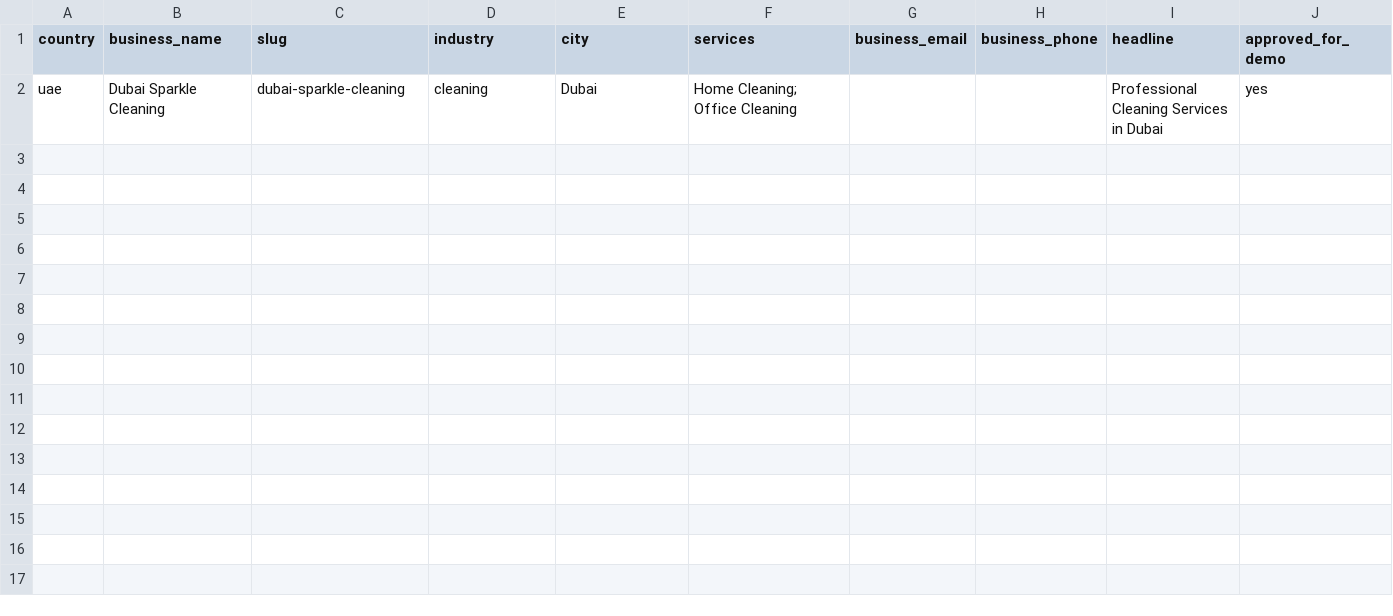
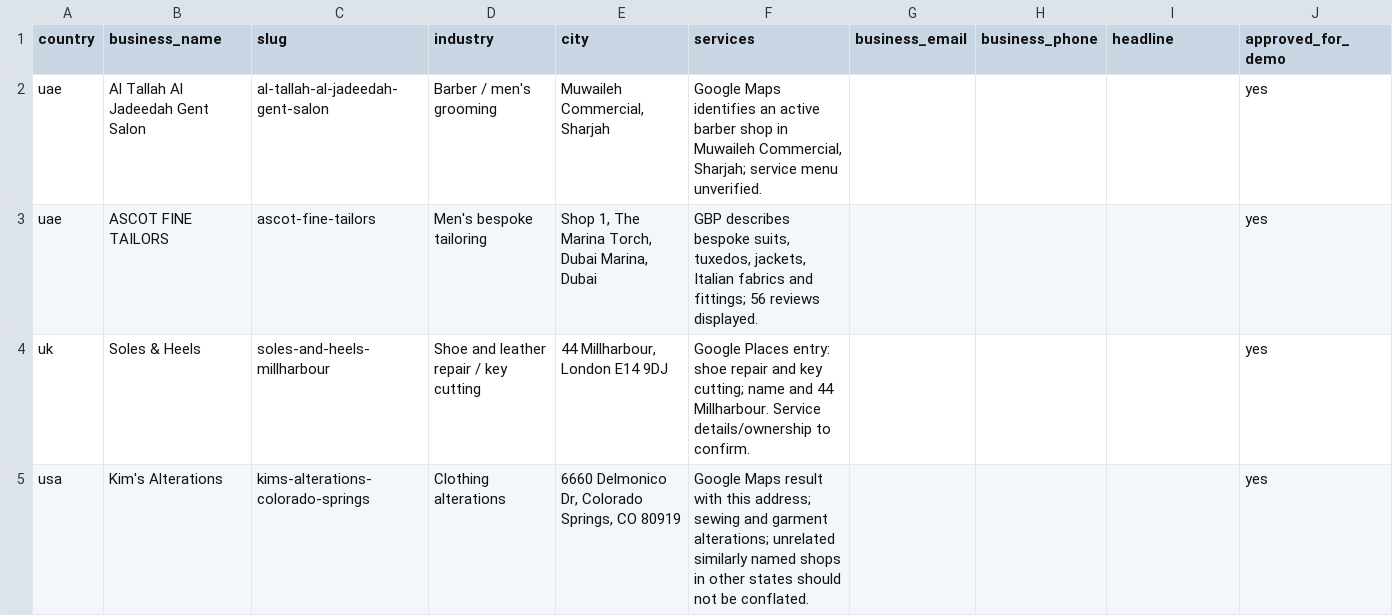
Before and after one commit to k6658489-a11y/marketing-eraa-demo, a CSV file: data/prospects.csv, drawn as a sheet; the diff names each change by its address in the sheet, - before the commit and + after, or states it on an @@ line.

Commit message:
Sync approved Marketing Eraa website demos from Sheet

```diff
--- a/data/prospects.csv
+++ b/data/prospects.csv
-B2 (business_name): Dubai Sparkle Cleaning
+B2 (business_name): Al Tallah Al Jadeedah Gent Salon
-C2 (slug): dubai-sparkle-cleaning
+C2 (slug): al-tallah-al-jadeedah-gent-salon
-D2 (industry): cleaning
+D2 (industry): Barber / men's grooming
-E2 (city): Dubai
+E2 (city): Muwaileh Commercial, Sharjah
-F2 (services): Home Cleaning; Office Cleaning
+F2 (services): Google Maps identifies an active barber shop in Muwaileh Commercial, Sharjah; service menu unverified.
-I2 (headline): Professional Cleaning Services in Dubai
+I2 (headline): (empty)
+row 3: uae | ASCOT FINE TAILORS | ascot-fine-tailors | Men's bespoke tailoring | Shop 1, The Marina Torch, Dubai Marina, Dubai | GBP describes bespoke suits, tuxedos, jackets, Italian fabrics and fittings; 56 reviews displayed. |  |  |  | yes
+row 4: uk | Soles & Heels | soles-and-heels-millharbour | Shoe and leather repair / key cutting | 44 Millharbour, London E14 9DJ | Google Places entry: shoe repair and key cutting; name and 44 Millharbour. Service details/ownership to confirm. |  |  |  | yes
+row 5: usa | Kim's Alterations | kims-alterations-colorado-springs | Clothing alterations | 6660 Delmonico Dr, Colorado Springs, CO 80919 | Google Maps result with this address; sewing and garment alterations; unrelated similarly named shops in other states should not be conflated. |  |  |  | yes
```
